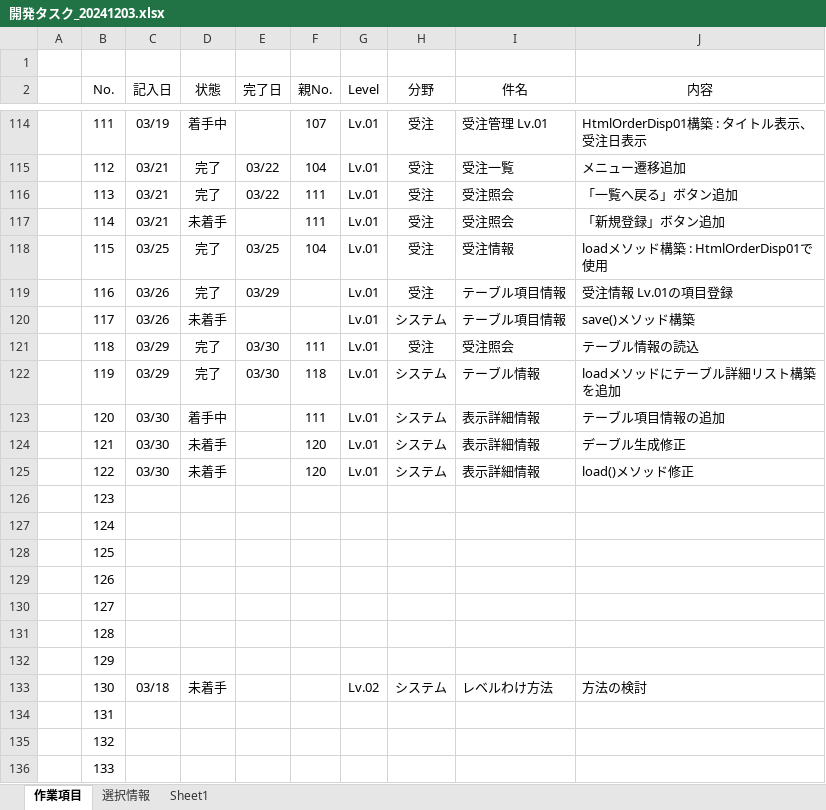
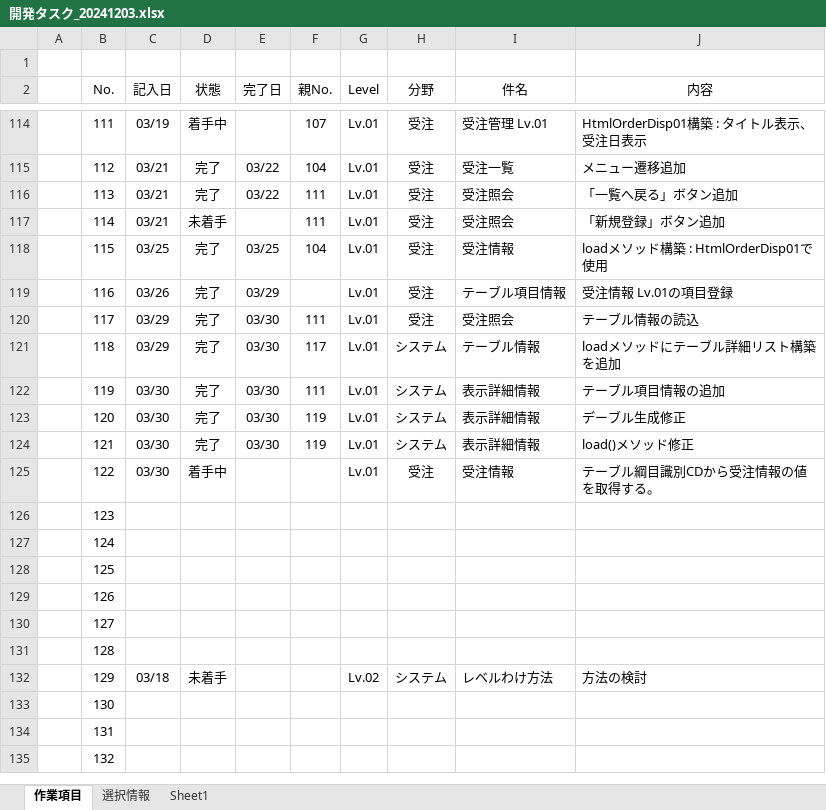
Before and after one commit to officina-hide/busiframe, an Excel workbook: document/開発タスク_20241203.xlsx, sheet 作業項目, drawn as a sheet; only a part is shown, gaps mark what is left out; values as stored, in another font and other column widths than the file's, no borders; conditional formats not drawn; removed rows and columns are numbered as before the commit, all else as after; the diff names each change by its address in the sheet, - before the commit and + after, or states it on an @@ line.

Commit message:
表示詳細情報にテーブル綱目情報を追加

```diff
--- a/document/開発タスク_20241203.xlsx (sheet 作業項目)
+++ b/document/開発タスク_20241203.xlsx (sheet 作業項目)
-C120 (記入日): 03/26
+C120 (記入日): 03/29
-D120 (状態): 未着手
+D120 (状態): 完了
-E120 (完了日): (empty)
+E120 (完了日): 03/30
-F120 (親No.): (empty)
+F120 (親No.): 111
-H120 (分野): システム
+H120 (分野): 受注
-I120 (件名): テーブル項目情報
+I120 (件名): 受注照会
-J120 (内容): save()メソッド構築
+J120 (内容): テーブル情報の読込
-F121 (親No.): 111
+F121 (親No.): 117
-H121 (分野): 受注
+H121 (分野): システム
-I121 (件名): 受注照会
+I121 (件名): テーブル情報
-J121 (内容): テーブル情報の読込
+J121 (内容): loadメソッドにテーブル詳細リスト構築を追加
-C122 (記入日): 03/29
+C122 (記入日): 03/30
-F122 (親No.): 118
+F122 (親No.): 111
-I122 (件名): テーブル情報
+I122 (件名): 表示詳細情報
-J122 (内容): loadメソッドにテーブル詳細リスト構築を追加
+J122 (内容): テーブル項目情報の追加
-D123 (状態): 着手中
+D123 (状態): 完了
-E123:E124 (完了日): (empty)
+E123:E124 (完了日): 03/30
-F123 (親No.): 111
+F123 (親No.): 119
-J123 (内容): テーブル項目情報の追加
+J123 (内容): デーブル生成修正
-D124 (状態): 未着手
+D124 (状態): 完了
-F124 (親No.): 120
+F124 (親No.): 119
-J124 (内容): デーブル生成修正
+J124 (内容): load()メソッド修正
-D125 (状態): 未着手
+D125 (状態): 着手中
-F125 (親No.): 120
+F125 (親No.): (empty)
-H125 (分野): システム
+H125 (分野): 受注
-I125 (件名): 表示詳細情報
+I125 (件名): 受注情報
-J125 (内容): load()メソッド修正
+J125 (内容): テーブル綱目識別CDから受注情報の値を取得する。
-row 132:  | 129
-B132 (No.): 130
+B132 (No.): 129
+row 133:  | 130
-row 136:  | 133
```
Also changed, not shown: 10 other files.
